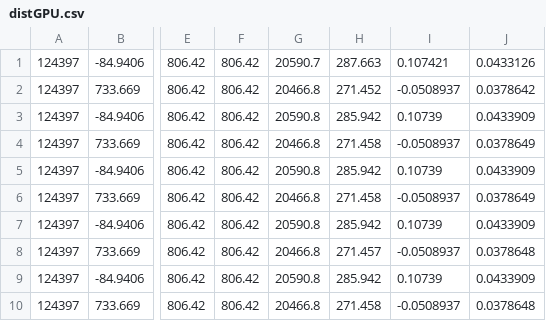
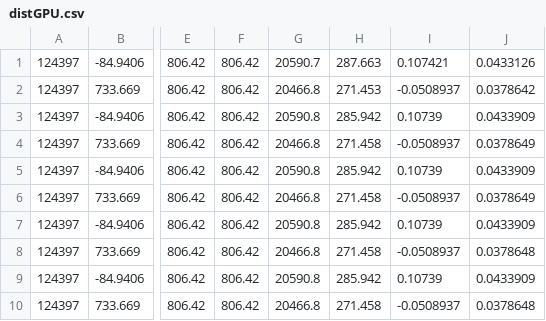
Before and after one commit to duberii/AmpTools, a CSV file: UnitTests/models/distGPU.csv, drawn as a sheet; only a part is shown, gaps mark what is left out; the diff names each change by its address in the sheet, - before the commit and + after, or states it on an @@ line.

```diff
--- a/UnitTests/models/distGPU.csv
+++ b/UnitTests/models/distGPU.csv
-H2: 271.452
+H2: 271.453
-H8: 271.457
+H8: 271.458
```
